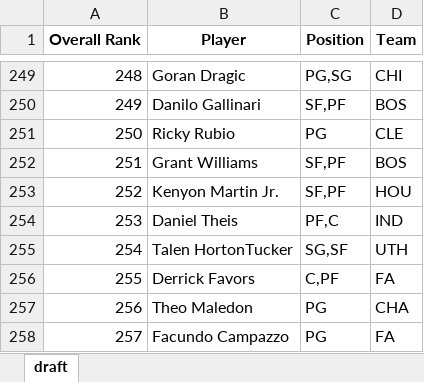
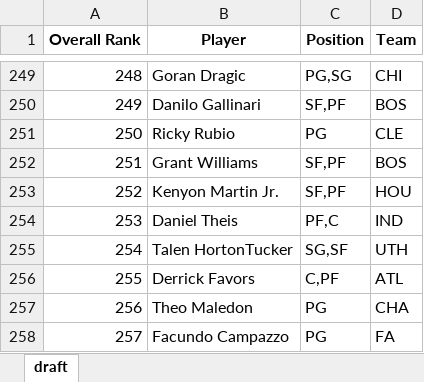
Before and after one commit to barbacbd/FantasyRankings, an Excel workbook: docs/FantasyProsBasketballDraft.xlsx, sheet draft, drawn as a sheet; only a part is shown, gaps mark what is left out; values as stored, in another font and other column widths than the file's, no borders; the diff names each change by its address in the sheet, - before the commit and + after, or states it on an @@ line.

```diff
--- a/docs/FantasyProsBasketballDraft.xlsx (sheet draft)
+++ b/docs/FantasyProsBasketballDraft.xlsx (sheet draft)
-D256 (Team): FA
+D256 (Team): ATL
```
Also changed, not shown: docs/FantasyProsBaseballDraft.xlsx, docs/FantasyProsFootballDraft.xlsx, 5 other files.
